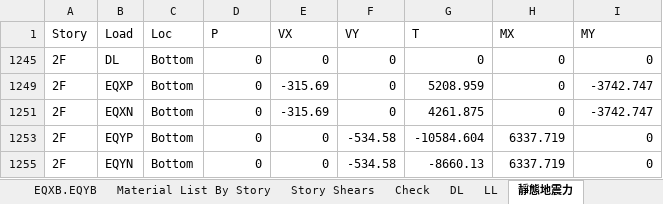
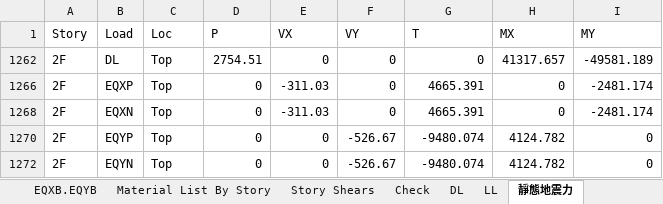
Before and after one commit to skyran1278/matlab, an Excel workbook: 10-st/DP2/02_1 SOPVBA.xlsm, sheet 靜態地震力, drawn as a sheet; values as stored, in another font and other column widths than the file's, no borders; addresses are those after the commit; the diff names each change by its address in the sheet, - before the commit and + after, or states it on an @@ line.

```diff
--- a/10-st/DP2/02_1 SOPVBA.xlsm (sheet 靜態地震力)
+++ b/10-st/DP2/02_1 SOPVBA.xlsm (sheet 靜態地震力)
-C1262 (Loc): Bottom
+C1262 (Loc): Top
-D1262 (P): 0
+D1262 (P): 2754.51
-H1262 (MX): 0
+H1262 (MX): 41317.657
-I1262 (MY): 0
+I1262 (MY): -49581.189
-C1266 (Loc): Bottom
+C1266 (Loc): Top
-E1266 (VX): -315.69
+E1266 (VX): -311.03
-G1266 (T): 5208.959
+G1266 (T): 4665.391
-I1266 (MY): -3742.747
+I1266 (MY): -2481.174
-C1268 (Loc): Bottom
+C1268 (Loc): Top
-E1268 (VX): -315.69
+E1268 (VX): -311.03
-G1268 (T): 4261.875
+G1268 (T): 4665.391
-I1268 (MY): -3742.747
+I1268 (MY): -2481.174
-C1270 (Loc): Bottom
+C1270 (Loc): Top
-F1270 (VY): -534.58
+F1270 (VY): -526.67
-G1270 (T): -10584.604
+G1270 (T): -9480.074
-H1270 (MX): 6337.719
+H1270 (MX): 4124.782
-C1272 (Loc): Bottom
+C1272 (Loc): Top
-F1272 (VY): -534.58
+F1272 (VY): -526.67
-G1272 (T): -8660.13
+G1272 (T): -9480.074
-H1272 (MX): 6337.719
+H1272 (MX): 4124.782
```
Also changed, not shown: sheet Story Shears, sheet Check, sheet Material List By Story, sheet 動態地震力修正, sheet Assembled Point Masses, sheet DL, 2 more sheets, hidden cells, charts or pictures, 10 other files.
